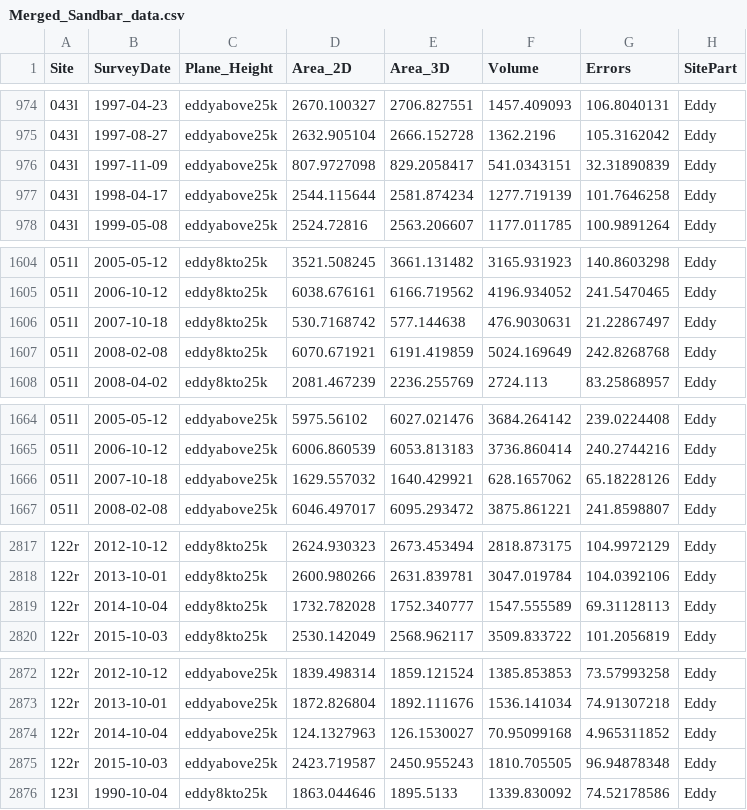
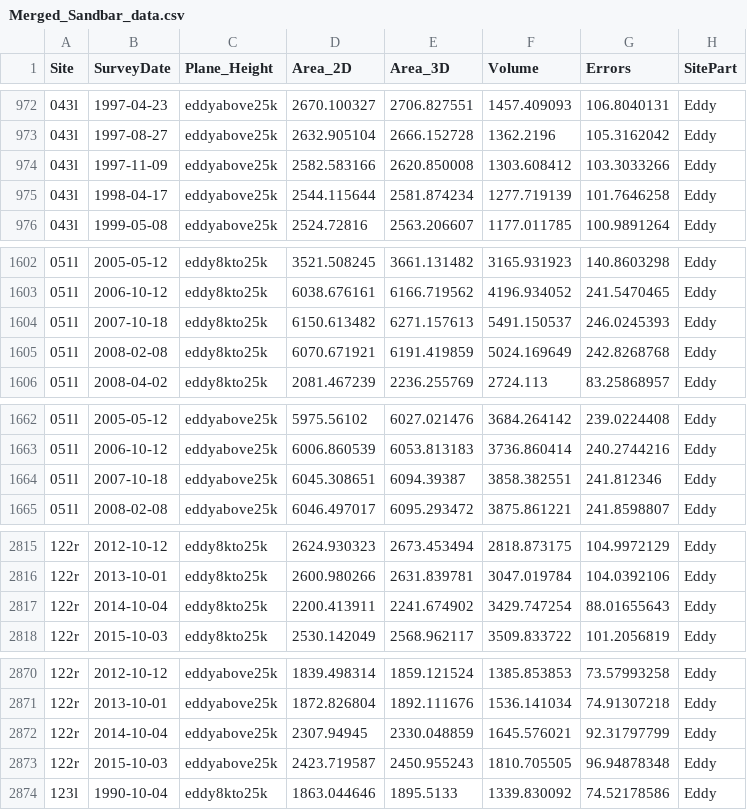
Before and after one commit to danhamill/Sandbar_TimeSeries, a CSV file: Merged_Sandbar_data.csv, drawn as a sheet; only a part is shown, gaps mark what is left out; addresses are those after the commit; the diff covers the shown part only; the diff names each change by its address in the sheet, - before the commit and + after, or states it on an @@ line.

```diff
--- a/Merged_Sandbar_data.csv
+++ b/Merged_Sandbar_data.csv
-D974 (Area_2D): 807.9727098
+D974 (Area_2D): 2582.583166
-E974 (Area_3D): 829.2058417
+E974 (Area_3D): 2620.850008
-F974 (Volume): 541.0343151
+F974 (Volume): 1303.608412
-G974 (Errors): 32.31890839
+G974 (Errors): 103.3033266
-D1604 (Area_2D): 530.7168742
+D1604 (Area_2D): 6150.613482
-E1604 (Area_3D): 577.144638
+E1604 (Area_3D): 6271.157613
-F1604 (Volume): 476.9030631
+F1604 (Volume): 5491.150537
-G1604 (Errors): 21.22867497
+G1604 (Errors): 246.0245393
-D1664 (Area_2D): 1629.557032
+D1664 (Area_2D): 6045.308651
-E1664 (Area_3D): 1640.429921
+E1664 (Area_3D): 6094.39387
-F1664 (Volume): 628.1657062
+F1664 (Volume): 3858.382551
-G1664 (Errors): 65.18228126
+G1664 (Errors): 241.812346
-D2817 (Area_2D): 1732.782028
+D2817 (Area_2D): 2200.413911
-E2817 (Area_3D): 1752.340777
+E2817 (Area_3D): 2241.674902
-F2817 (Volume): 1547.555589
+F2817 (Volume): 3429.747254
-G2817 (Errors): 69.31128113
+G2817 (Errors): 88.01655643
-D2872 (Area_2D): 124.1327963
+D2872 (Area_2D): 2307.94945
-E2872 (Area_3D): 126.1530027
+E2872 (Area_3D): 2330.048859
-F2872 (Volume): 70.95099168
+F2872 (Volume): 1645.576021
-G2872 (Errors): 4.965311852
+G2872 (Errors): 92.31797799
```
Also changed, not shown: 2 removed rows and 12 edited cells elsewhere in this file.
